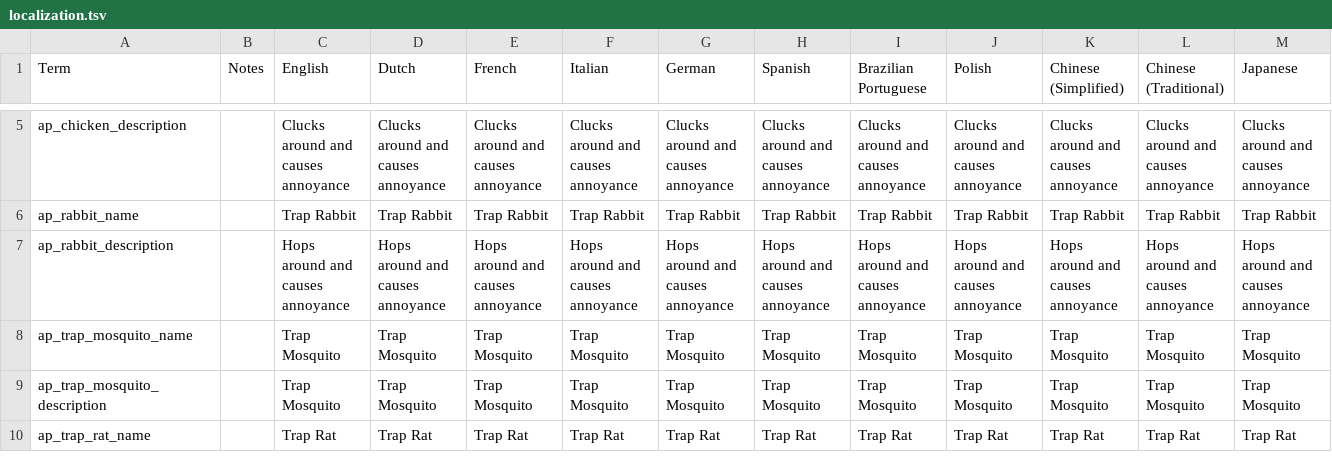
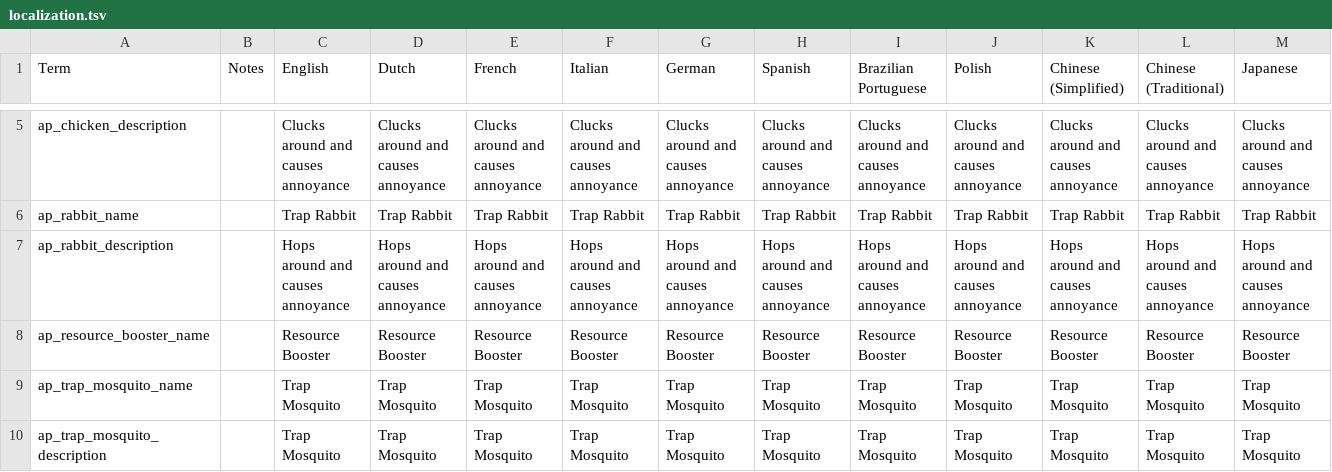
Before and after one commit to JammyGeeza/Stacklands-Randomizer, a TSV file: localization.tsv, drawn as a sheet; only a part is shown, gaps mark what is left out; the shorter side is filled out with more unchanged rows; rows hold the shown columns only; the diff names each change by its address in the sheet, - before the commit and + after, or states it on an @@ line.

Commit message:
Added support for resource booster pack item as filler, fixed issue causing received item counts being incorrect.

```diff
--- a/localization.tsv
+++ b/localization.tsv
+row 8: ap_resource_booster_name |  | Resource Booster | Resource Booster | Resource Booster | Resource Booster | Resource Booster | Resource Booster | Resource Booster | Resource Booster | Resource Booster | Resource Booster | Resource Booster
```
Also changed, not shown: 11 other files.
